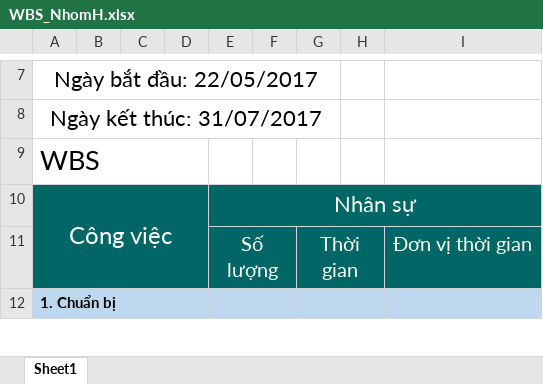
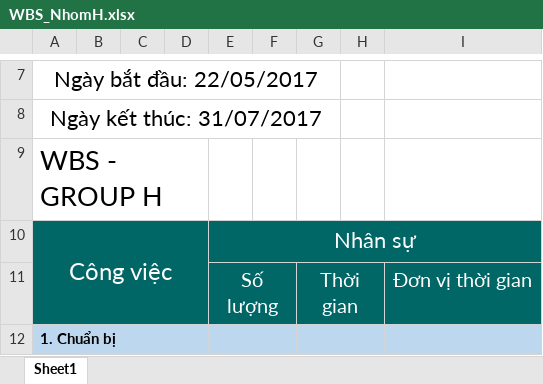
Before and after one commit to FPlane/2017-14BIT-GROUP_H-Project, an Excel workbook: Documents/WBS_NhomH.xlsx, sheet Sheet1, drawn as a sheet; only a part is shown, gaps mark what is left out; values as stored, in another font and other column widths than the file's, no borders; the diff names each change by its address in the sheet, - before the commit and + after, or states it on an @@ line.

Commit message:
Cập nhật document lần 2

```diff
--- a/Documents/WBS_NhomH.xlsx (sheet Sheet1)
+++ b/Documents/WBS_NhomH.xlsx (sheet Sheet1)
-A9: WBS
+A9: WBS - GROUP H
```
Also changed, not shown: 4 other files.
